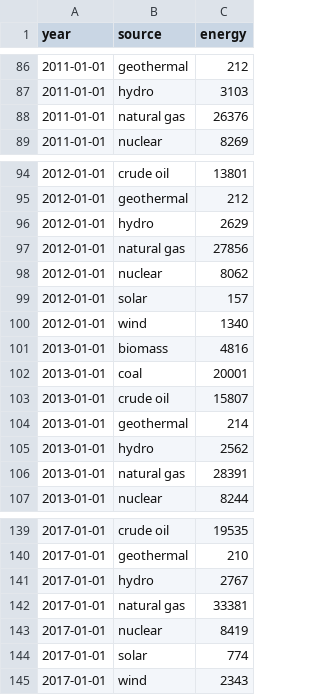
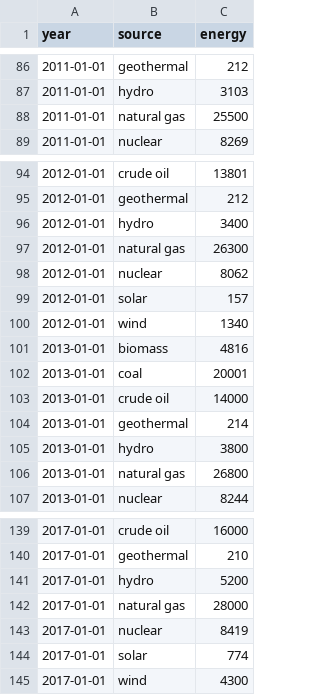
Before and after one commit to jonasoesch/energy-story, a CSV file: static/data/A.csv, drawn as a sheet; only a part is shown, gaps mark what is left out; the diff covers the shown part only.

```diff
--- a/static/data/A.csv
+++ b/static/data/A.csv
@@ -87,3 +87,3 @@ year,source,energy
 2011-01-01,hydro,3103
-2011-01-01,natural gas,26376
+2011-01-01,natural gas,25500
 2011-01-01,nuclear,8269
@@ -95,4 +95,4 @@ year,source,energy
 2012-01-01,geothermal,212
-2012-01-01,hydro,2629
-2012-01-01,natural gas,27856
+2012-01-01,hydro,3400
+2012-01-01,natural gas,26300
 2012-01-01,nuclear,8062
@@ -102,6 +102,6 @@ year,source,energy
 2013-01-01,coal,20001
-2013-01-01,crude oil,15807
+2013-01-01,crude oil,14000
 2013-01-01,geothermal,214
-2013-01-01,hydro,2562
-2013-01-01,natural gas,28391
+2013-01-01,hydro,3800
+2013-01-01,natural gas,26800
 2013-01-01,nuclear,8244
@@ -139,7 +139,7 @@ year,source,energy
-2017-01-01,crude oil,19535
+2017-01-01,crude oil,16000
 2017-01-01,geothermal,210
-2017-01-01,hydro,2767
-2017-01-01,natural gas,33381
+2017-01-01,hydro,5200
+2017-01-01,natural gas,28000
 2017-01-01,nuclear,8419
 2017-01-01,solar,774
-2017-01-01,wind,2343
+2017-01-01,wind,4300
```
Also changed, not shown: 17 edited cells elsewhere in this file, static/data/B.csv, 1 other file.
